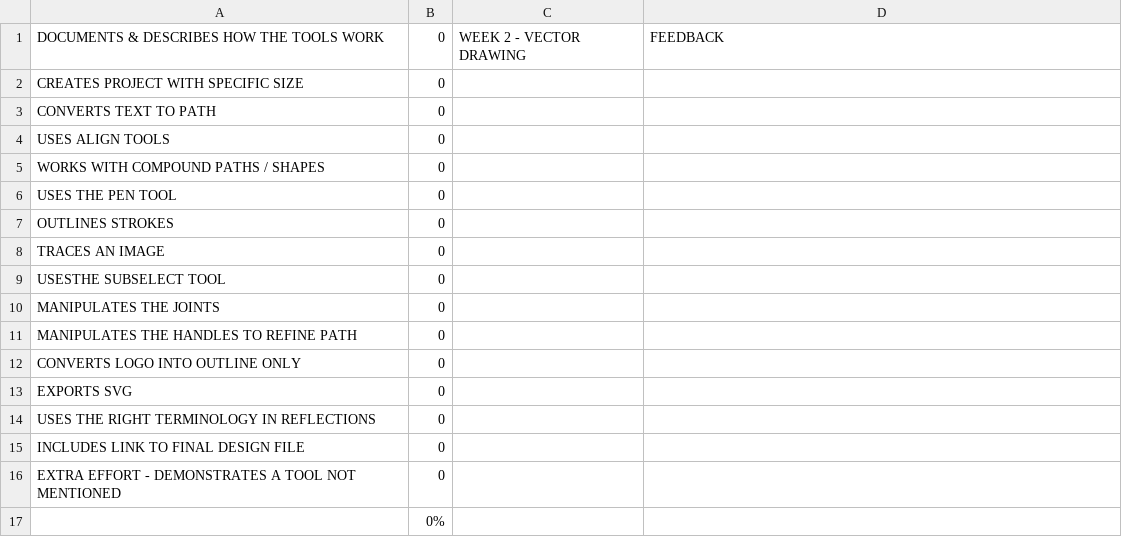
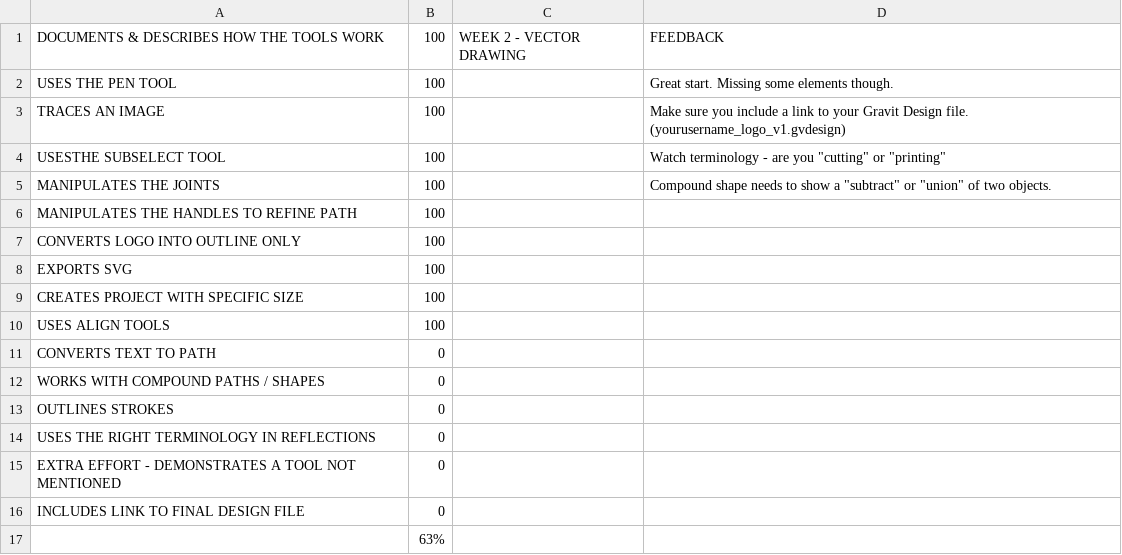
Before and after one commit to makercreator/learn, a CSV file: students/devon/week2/skills - week 2.csv, drawn as a sheet; removed rows and columns are numbered as before the commit, all else as after; the diff names each change by its address in the sheet, - before the commit and + after, or states it on an @@ line.

```diff
--- a/students/devon/week2/skills - week 2.csv
+++ b/students/devon/week2/skills - week 2.csv
-B1: 0
+B1: 100
+row 2: USES THE PEN TOOL | 100 |  | Great start. Missing some elements though.
+row 3: TRACES AN IMAGE | 100 |  | Make sure you include a link to your Gravit Design file. (yourusername_logo_v1.gvdesign)
+row 4: USESTHE SUBSELECT TOOL | 100 |  | Watch terminology - are you "cutting" or "printing"
+row 5: MANIPULATES THE JOINTS | 100 |  | Compound shape needs to show a "subtract" or "union" of two objects.
+row 6: MANIPULATES THE HANDLES TO REFINE PATH | 100
+row 7: CONVERTS LOGO INTO OUTLINE ONLY | 100
+row 8: EXPORTS SVG | 100
-B9: 0
+B9: 100
+row 10: USES ALIGN TOOLS | 100
-row 4: USES ALIGN TOOLS | 0
-row 6: USES THE PEN TOOL | 0
-row 8: TRACES AN IMAGE | 0
-row 9: USESTHE SUBSELECT TOOL | 0
-row 10: MANIPULATES THE JOINTS | 0
-row 11: MANIPULATES THE HANDLES TO REFINE PATH | 0
-row 12: CONVERTS LOGO INTO OUTLINE ONLY | 0
-row 13: EXPORTS SVG | 0
@@ row 16 moved to row 15: EXTRA EFFORT - DEMONSTRATES A TOOL NOT M… @@
-B17: 0%
+B17: 63%
```
Also changed, not shown: students/alec/skills - overall.csv, students/asher/week1/skills - week 1.csv, 35 other files.
